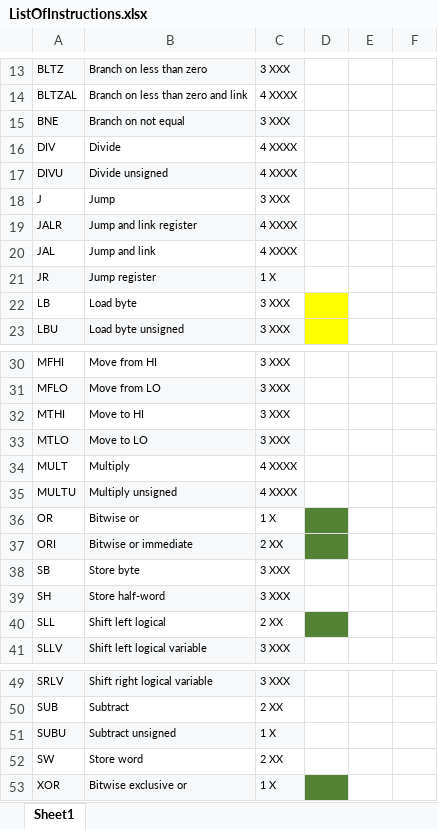
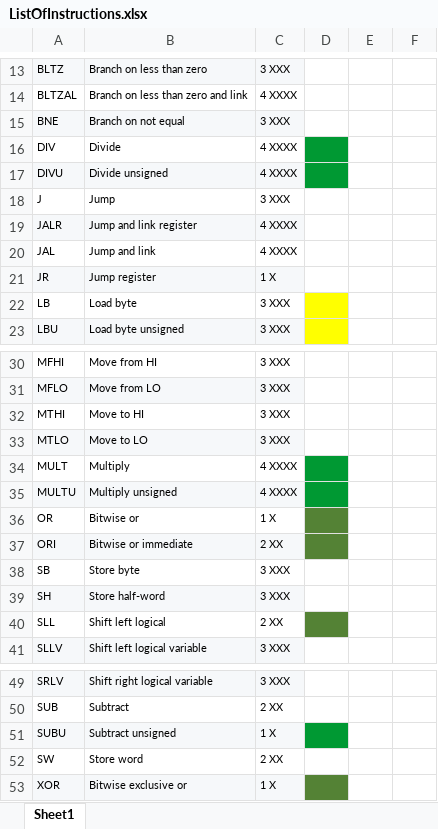
Before and after one commit to Barrometer/EIE2-MIPS-Simulator, an Excel workbook: ListOfInstructions.xlsx, sheet Sheet1, drawn as a sheet; only a part is shown, gaps mark what is left out; values as stored, in another font and other column widths than the file's, no borders; the diff names each change by its address in the sheet, - before the commit and + after, or states it on an @@ line.

```diff
--- a/ListOfInstructions.xlsx (sheet Sheet1)
+++ b/ListOfInstructions.xlsx (sheet Sheet1)
-D16:D17 fill: none
+D16:D17 fill: #009933
-D34:D35 fill: none
+D34:D35 fill: #009933
-D51 fill: none
+D51 fill: #009933
```
Also changed, not shown: 2 other files.
